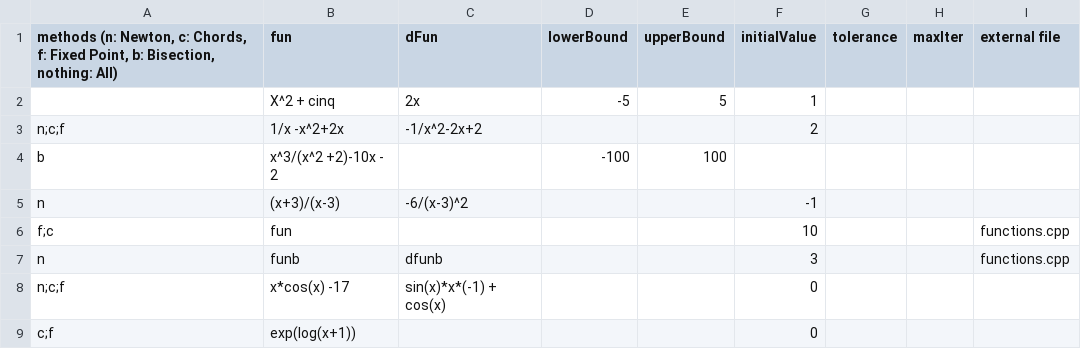
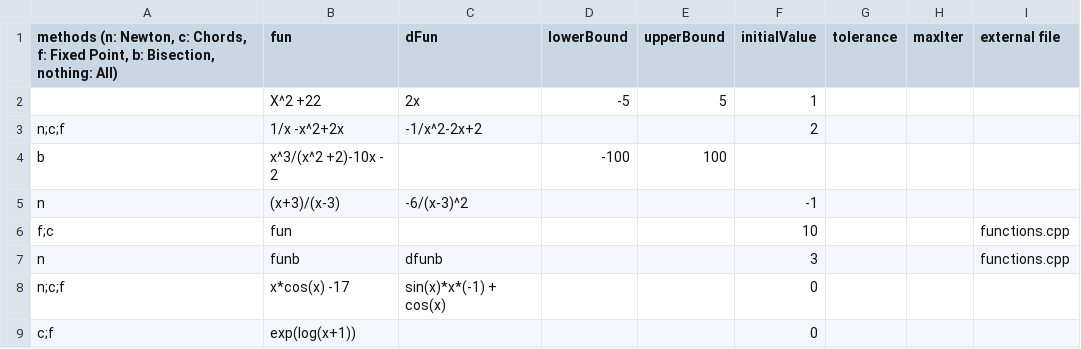
Before and after one commit to eseiler18/MATH-458-ProjectNonLinearSystems, a CSV file: data.csv, drawn as a sheet.

```diff
--- a/data.csv
+++ b/data.csv
@@ -1,3 +1,3 @@
 "methods (n: Newton, c: Chords, f: Fixed Point, b: Bisection, nothing: All)",fun,dFun,lowerBound,upperBound,initialValue,tolerance,maxIter,external file
-,X^2 + cinq,2x,-5,5,1,,,
+,X^2 +22,2x,-5,5,1,,,
 n;c;f,1/x -x^2+2x,-1/x^2-2x+2,,,2,,,
```
Also changed, not shown: 2 other files.
